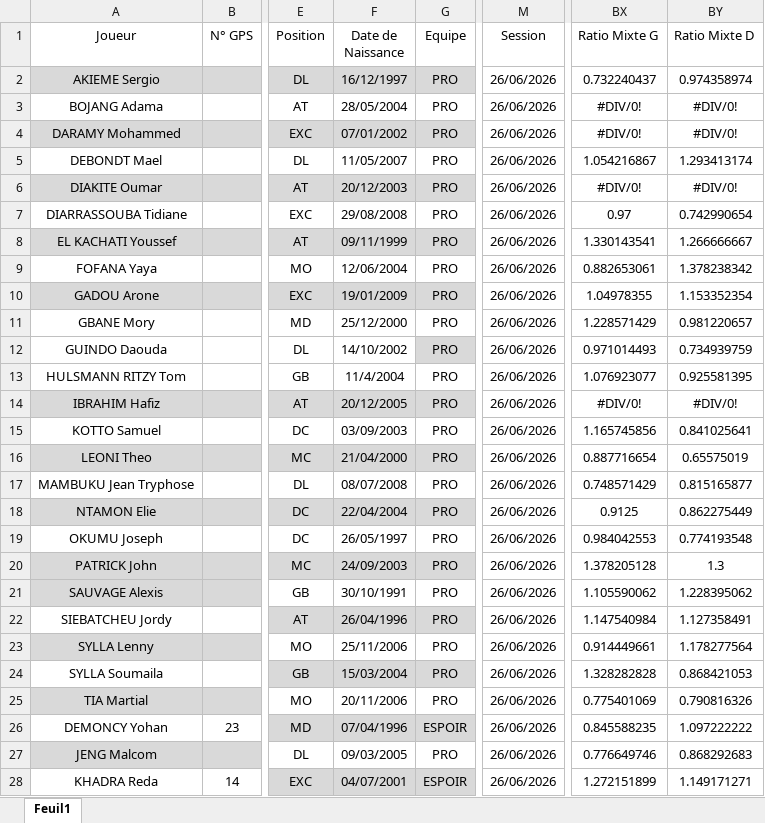
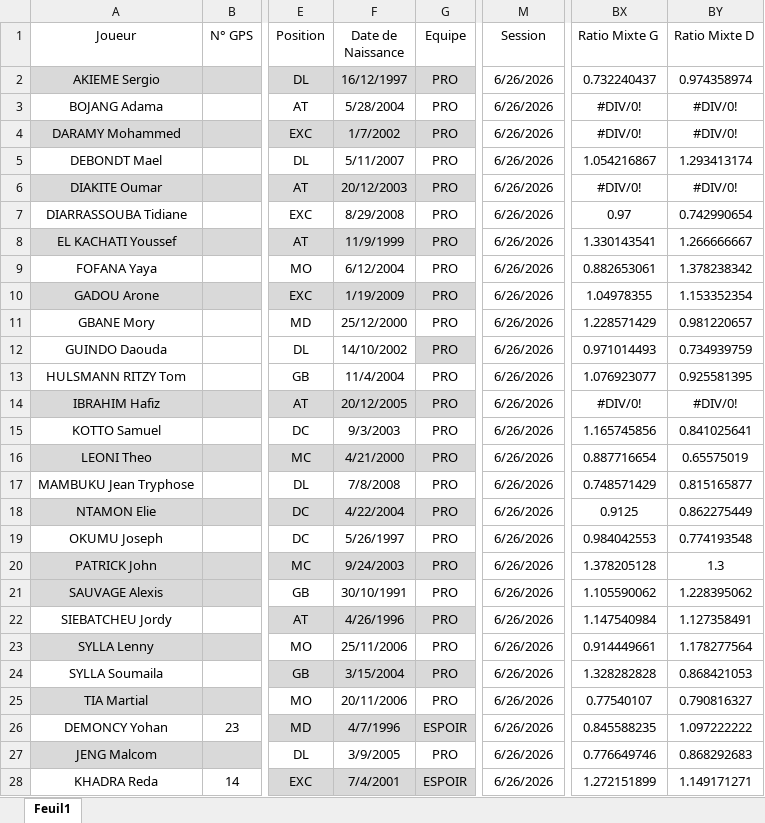
Before and after one commit to Antoink/SDR6.5, an Excel workbook: Profilage 2026-2027.xlsx, sheet Feuil1, drawn as a sheet; only a part is shown, gaps mark what is left out; values as stored, in another font and other column widths than the file's, no borders; charts and pictures and table styles not drawn; the diff covers the shown part only; the diff names each change by its address in the sheet, - before the commit and + after, or states it on an @@ line.

Commit message:
Add files via upload

```diff
--- a/Profilage 2026-2027.xlsx (sheet Feuil1)
+++ b/Profilage 2026-2027.xlsx (sheet Feuil1)
-M2:M28 (Session): 26/06/2026
+M2:M28 (Session): 6/26/2026
-F3 (Date de Naissance): 28/05/2004
+F3 (Date de Naissance): 5/28/2004
-F4 (Date de Naissance): 07/01/2002
+F4 (Date de Naissance): 1/7/2002
-F5 (Date de Naissance): 11/05/2007
+F5 (Date de Naissance): 5/11/2007
-F7 (Date de Naissance): 29/08/2008
+F7 (Date de Naissance): 8/29/2008
-F8 (Date de Naissance): 09/11/1999
+F8 (Date de Naissance): 11/9/1999
-F9 (Date de Naissance): 12/06/2004
+F9 (Date de Naissance): 6/12/2004
-F10 (Date de Naissance): 19/01/2009
+F10 (Date de Naissance): 1/19/2009
-F15 (Date de Naissance): 03/09/2003
+F15 (Date de Naissance): 9/3/2003
-F16 (Date de Naissance): 21/04/2000
+F16 (Date de Naissance): 4/21/2000
-F17 (Date de Naissance): 08/07/2008
+F17 (Date de Naissance): 7/8/2008
-F18 (Date de Naissance): 22/04/2004
+F18 (Date de Naissance): 4/22/2004
-F19 (Date de Naissance): 26/05/1997
+F19 (Date de Naissance): 5/26/1997
-F20 (Date de Naissance): 24/09/2003
+F20 (Date de Naissance): 9/24/2003
-F22 (Date de Naissance): 26/04/1996
+F22 (Date de Naissance): 4/26/1996
-F24 (Date de Naissance): 15/03/2004
+F24 (Date de Naissance): 3/15/2004
-BX25 (Ratio Mixte G): 0.775401069
+BX25 (Ratio Mixte G): 0.77540107
-BY25 (Ratio Mixte D): 0.790816326
+BY25 (Ratio Mixte D): 0.790816327
-F26 (Date de Naissance): 07/04/1996
+F26 (Date de Naissance): 4/7/1996
-F27 (Date de Naissance): 09/03/2005
+F27 (Date de Naissance): 3/9/2005
-F28 (Date de Naissance): 04/07/2001
+F28 (Date de Naissance): 7/4/2001
```
Also changed, not shown: 75 edited cells elsewhere in this sheet, charts or pictures.
